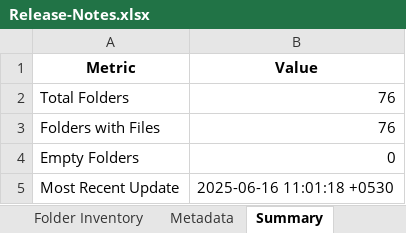
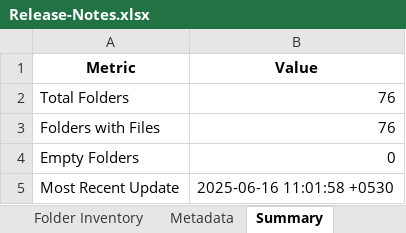
Before and after one commit to kaminiwalunj/MS-Innovation-Release-Notes, an Excel workbook: Release-Notes.xlsx, sheet Summary, drawn as a sheet; values as stored, in another font and other column widths than the file's, no borders; the diff names each change by its address in the sheet, - before the commit and + after, or states it on an @@ line.

```diff
--- a/Release-Notes.xlsx (sheet Summary)
+++ b/Release-Notes.xlsx (sheet Summary)
-B5 (Value): 2025-06-16 11:01:18 +0530
+B5 (Value): 2025-06-16 11:01:58 +0530
```
Also changed, not shown: sheet Metadata, sheet Folder Inventory.
